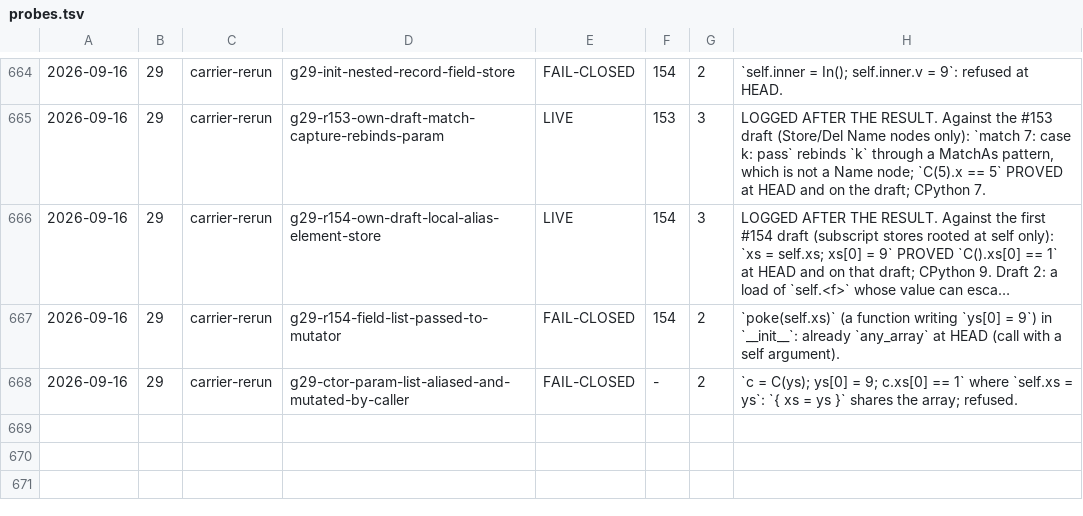
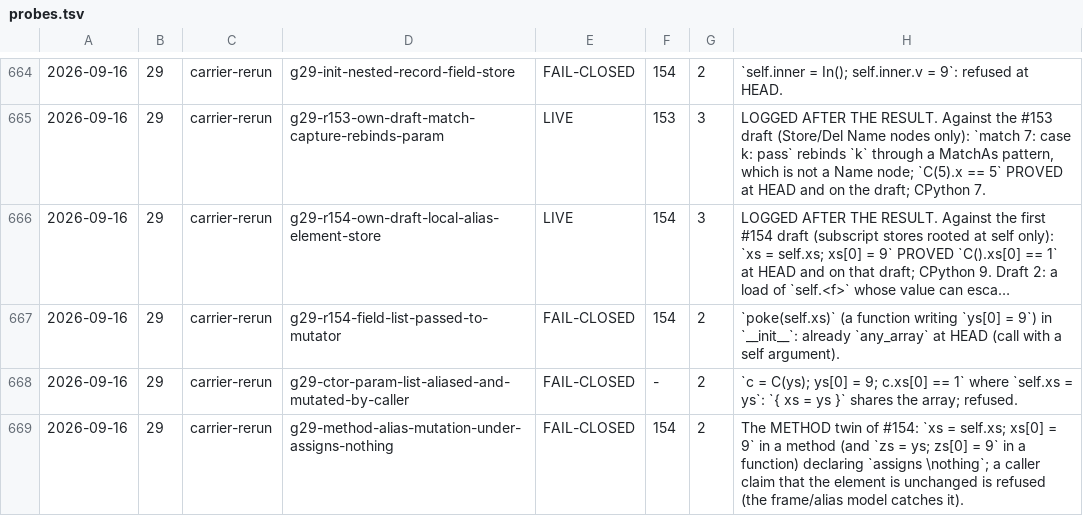
Before and after one commit to fderepas/pycsl, a TSV file: getting-better/open-routes/probes.tsv, drawn as a sheet; only a part is shown, gaps mark what is left out; long unchanged cells end in …; the diff names each change by its address in the sheet, - before the commit and + after, or states it on an @@ line.

```diff
--- a/getting-better/open-routes/probes.tsv
+++ b/getting-better/open-routes/probes.tsv
+row 669: 2026-09-16 | 29 | carrier-rerun | g29-method-alias-mutation-under-assigns-nothing | FAIL-CLOSED | 154 | 2 | The METHOD twin of #154: `xs = self.xs; xs[0] = 9` in a method (and `zs = ys; zs[0] = 9` in a function) declaring `assigns \nothing`; a caller claim that the element is unchanged is refused (the frame/alias model catches it).
```
Also changed, not shown: 3 other files.
